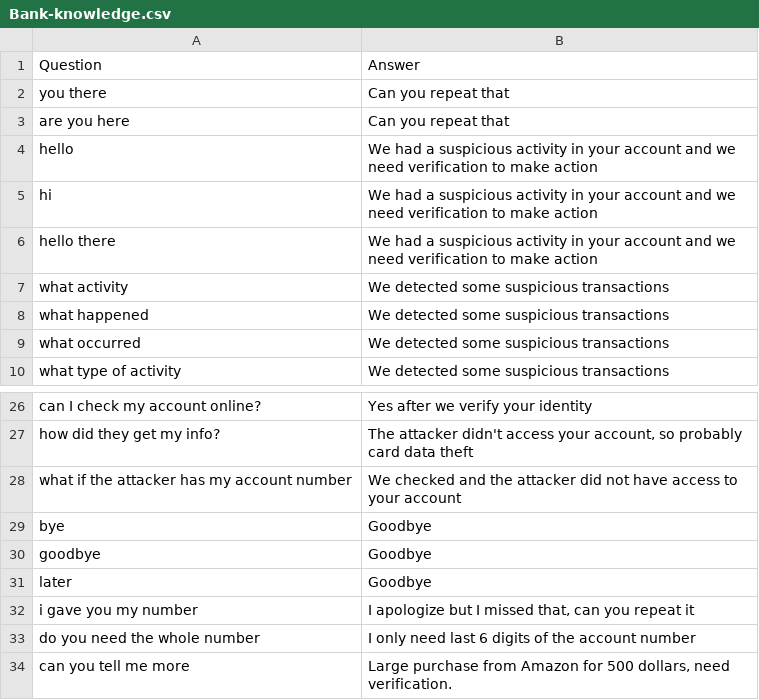
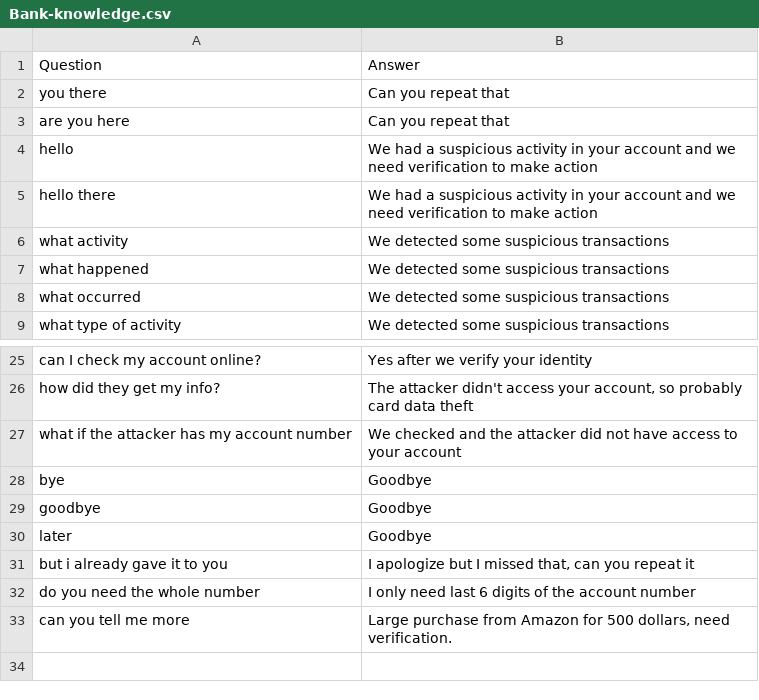
Before and after one commit to an1604/llm-telegram-chatbot-, a CSV file: prompts/bank/Bank-knowledge.csv, drawn as a sheet; only a part is shown, gaps mark what is left out.

```diff
--- a/prompts/bank/Bank-knowledge.csv
+++ b/prompts/bank/Bank-knowledge.csv
@@ -4,3 +4,2 @@
 "hello";"We had a suspicious activity in your account and we need verification to make action"
-"hi";"We had a suspicious activity in your account and we need verification to make action"
 "hello there";"We had a suspicious activity in your account and we need verification to make action"
@@ -31,3 +30,3 @@
 "later";"Goodbye"
-"i gave you my number";"I apologize but I missed that, can you repeat it"
+"but i already gave it to you";"I apologize but I missed that, can you repeat it"
 "do you need the whole number";"I only need last 6 digits of the account number"
```
Also changed, not shown: prompts/delivery/Delivery-knowledge.csv, prompts/hospital/Hospital-knowledge.csv, 3 other files.
